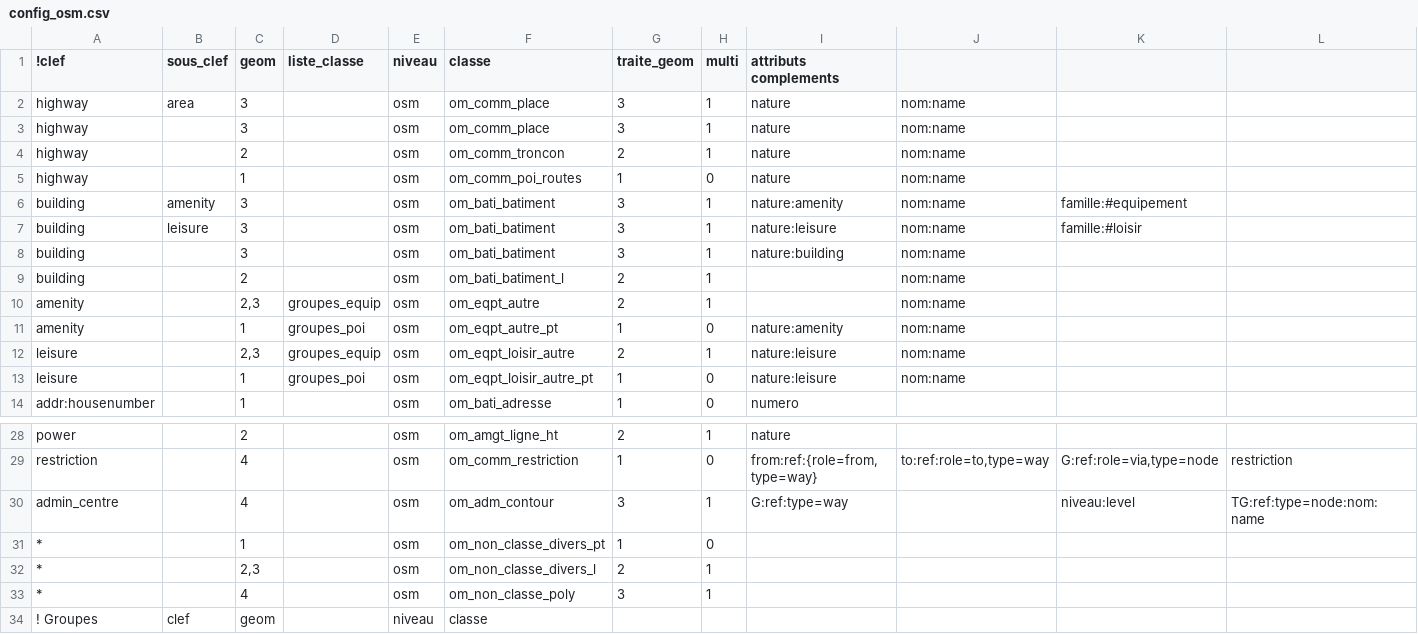
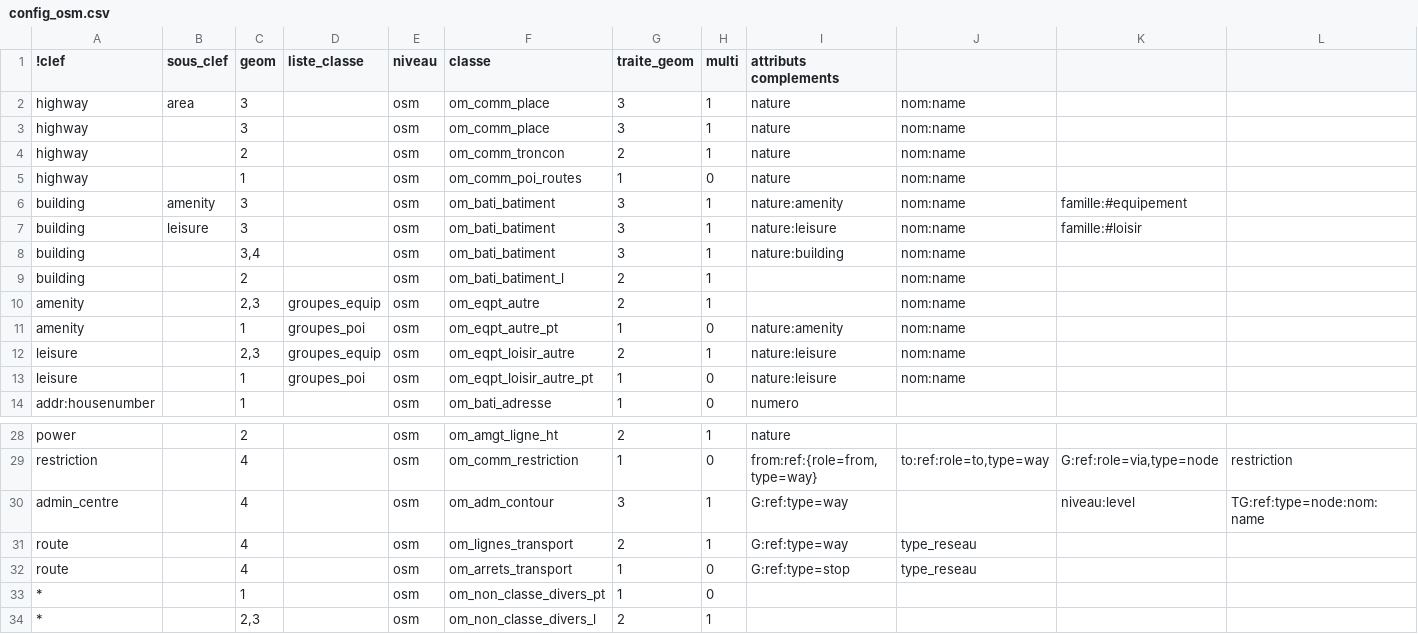
Before and after one commit to service-GCT-EMS/pyetl, a CSV file: pyetl/formats/fichiers/config_osm.csv, drawn as a sheet; only a part is shown, gaps mark what is left out; the shorter side is filled out with more unchanged rows.

```diff
--- a/pyetl/formats/fichiers/config_osm.csv
+++ b/pyetl/formats/fichiers/config_osm.csv
@@ -7,3 +7,3 @@ building;amenity;3;;osm;om_bati_batiment;3;1;nature:amenity;nom:name;famille:#eq
 building;leisure;3;;osm;om_bati_batiment;3;1;nature:leisure;nom:name;famille:#loisir;
-building;;3;;osm;om_bati_batiment;3;1;nature:building;nom:name;;
+building;;3,4;;osm;om_bati_batiment;3;1;nature:building;nom:name;;
 building;;2;;osm;om_bati_batiment_l;2;1;;nom:name;;
@@ -30,2 +30,4 @@ restriction;;4;;osm;om_comm_restriction;1;0;from:ref:{role=from,type=way};to:ref
 admin_centre;;4;;osm;om_adm_contour;3;1;G:ref:type=way;;niveau:level;TG:ref:type=node:nom:name
+route;;4;;osm;om_lignes_transport;2;1;G:ref:type=way;type_reseau;
+route;;4;;osm;om_arrets_transport;1;0;G:ref:type=stop;type_reseau;
 *;;1;;osm;om_non_classe_divers_pt;1;0;;;;
```
Also changed, not shown: 7 other files.
